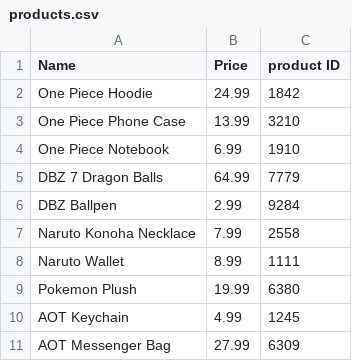
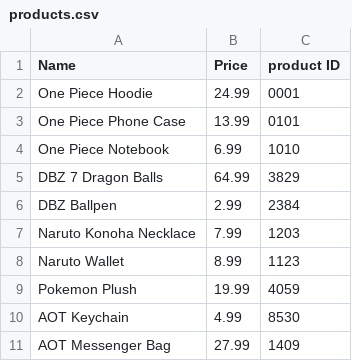
Before and after one commit to samano2j/ENSE-374-Lab-4, a CSV file: products.csv, drawn as a sheet.

```diff
--- a/products.csv
+++ b/products.csv
@@ -1,11 +1,11 @@
 Name,Price,product ID
-One Piece Hoodie,24.99,1842
-One Piece Phone Case,13.99,3210
-One Piece Notebook,6.99,1910
-DBZ 7 Dragon Balls,64.99,7779
-DBZ Ballpen,2.99,9284
-Naruto Konoha Necklace,7.99,2558
-Naruto Wallet,8.99,1111
-Pokemon Plush,19.99,6380
-AOT Keychain,4.99,1245
-AOT Messenger Bag,27.99,6309
+One Piece Hoodie,24.99,0001
+One Piece Phone Case,13.99,0101
+One Piece Notebook,6.99,1010
+DBZ 7 Dragon Balls,64.99,3829
+DBZ Ballpen,2.99,2384
+Naruto Konoha Necklace,7.99,1203
+Naruto Wallet,8.99,1123
+Pokemon Plush,19.99,4059
+AOT Keychain,4.99,8530
+AOT Messenger Bag,27.99,1409
```
Also changed, not shown: 8 other files.
